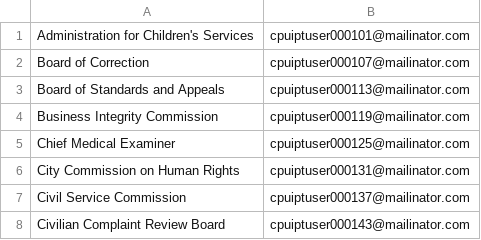
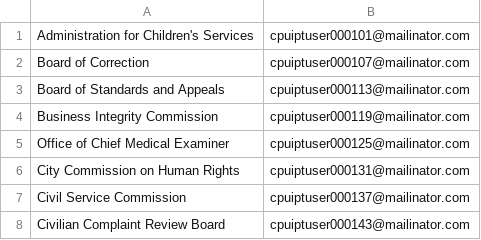
Before and after one commit to codeforamerica/recordtrac, a CSV file: liaisons_pt.csv, drawn as a sheet; only a part is shown.

```diff
--- a/liaisons_pt.csv
+++ b/liaisons_pt.csv
@@ -4,3 +4,3 @@ Board of Standards and Appeals,cpuiptuser000113@mailinator.com
 Business Integrity Commission,cpuiptuser000119@mailinator.com
-Chief Medical Examiner,cpuiptuser000125@mailinator.com
+Office of Chief Medical Examiner,cpuiptuser000125@mailinator.com
 City Commission on Human Rights,cpuiptuser000131@mailinator.com
```
Also changed, not shown: staff_pt.csv, users/liaisons.csv, 4 other files.
